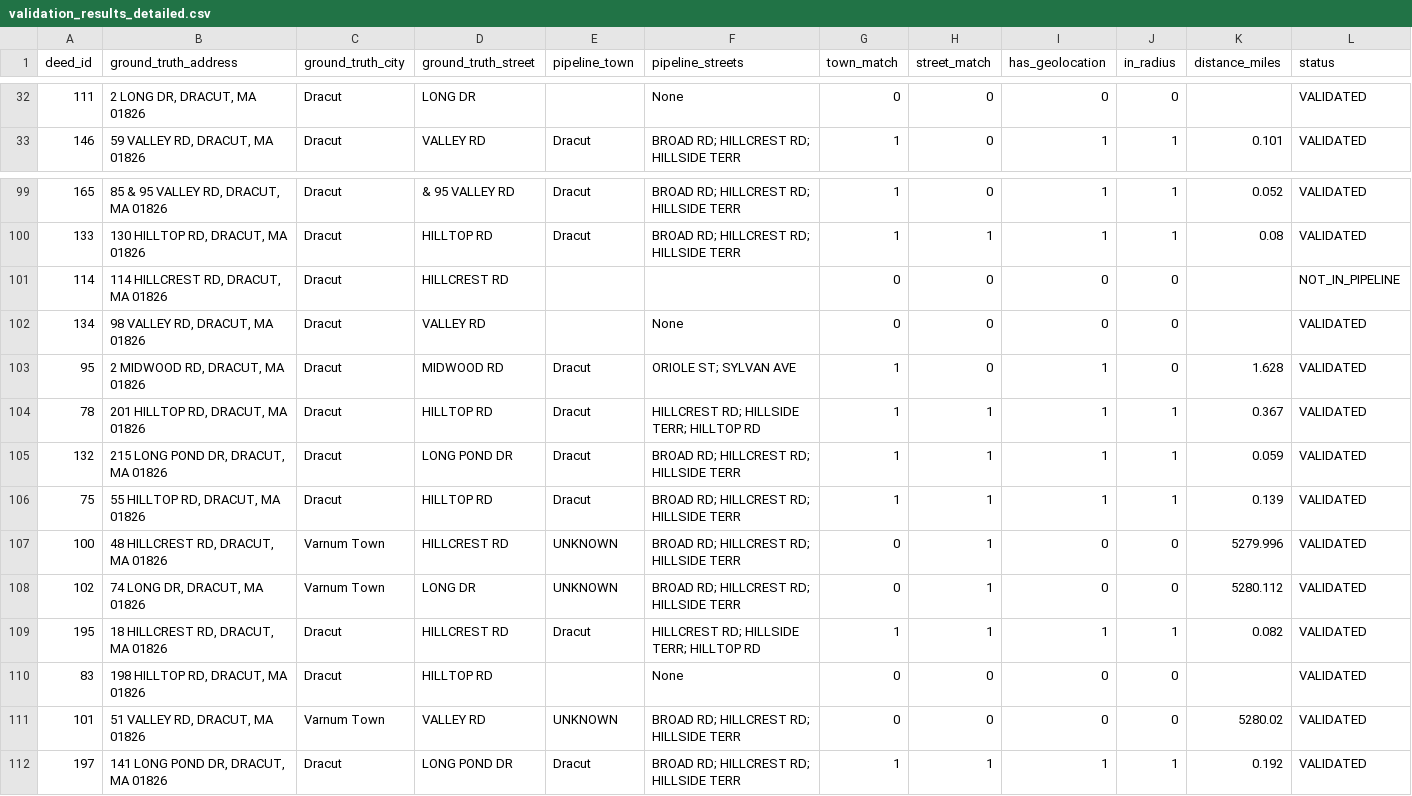
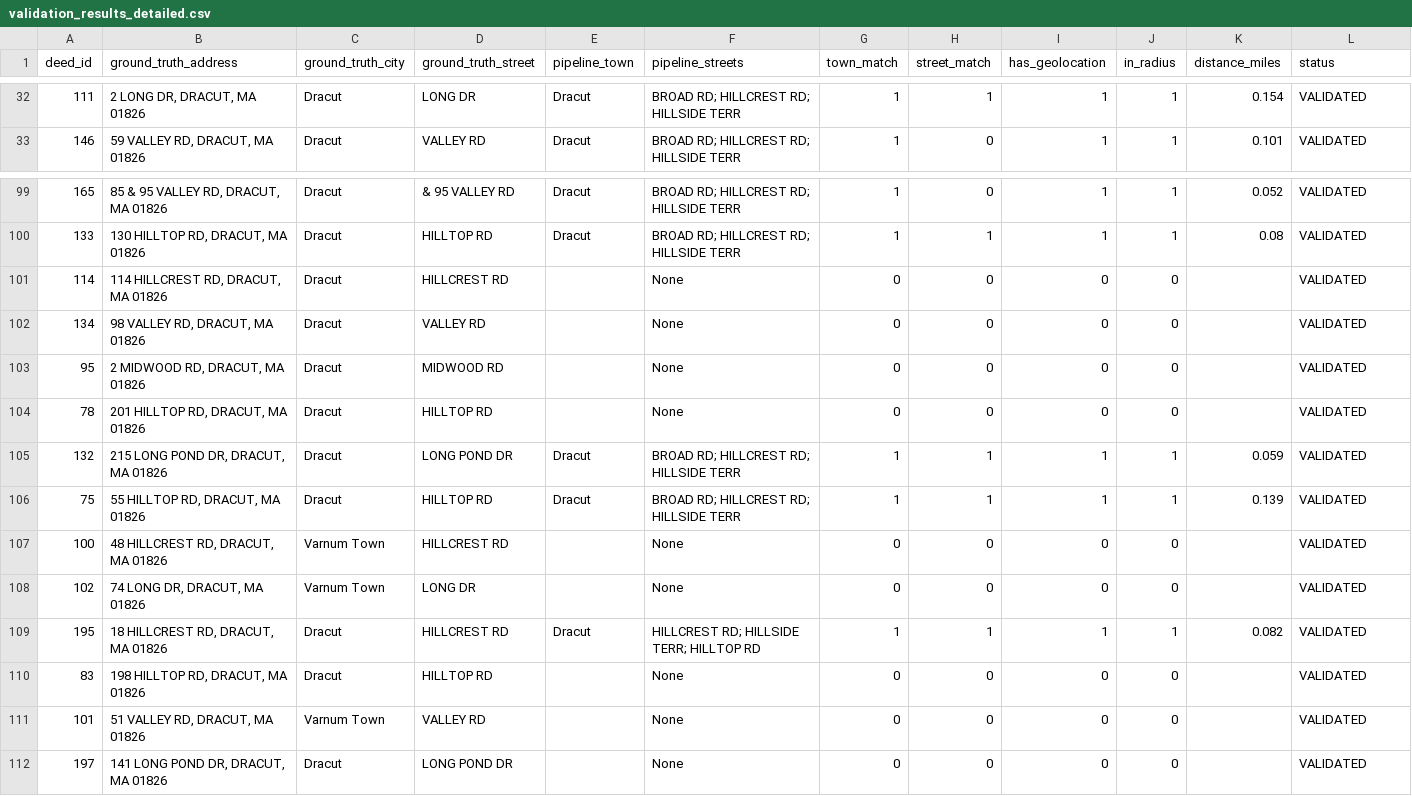
Before and after one commit to lauyihong/deeds_pipeline, a CSV file: output/validation_results_detailed.csv, drawn as a sheet; only a part is shown, gaps mark what is left out; the diff covers the shown part only.

Commit message:
Implement fixes for pipeline errors identified in validation summary
- Added town validation in `step3_scraper.py` to filter out incorrect plan book/page combinations, improving street match accuracy for 18 deeds.
- Enhanced OCR extraction in `step2_ocr_extraction.py` with a regex fallback to capture plan book/page references, addressing failures for 20 deeds.
- Updated geolocation handling in `step4_geolocation.py` to return None instead of 0,0 coordinates when geocoding fails, preventing false positives in geolocation metrics.
- Modified `step5_integration.py` to properly handle None coordinates from geolocation results.

Updated `FIX_PLAN.md` with detailed error analysis, root causes, and expected impacts of changes. Added `VALIDATION_SUMMARY.md` to document validation methodology and results.

```diff
--- a/output/validation_results_detailed.csv
+++ b/output/validation_results_detailed.csv
@@ -32,2 +32,2 @@ deed_id,ground_truth_address,ground_truth_city,ground_truth_street,pipeline_town
-111,"2 LONG DR, DRACUT, MA 01826",Dracut,LONG DR,,None,0,0,0,0,,VALIDATED
+111,"2 LONG DR, DRACUT, MA 01826",Dracut,LONG DR,Dracut,BROAD RD; HILLCREST RD; HILLSIDE TERR,1,1,1,1,0.154,VALIDATED
 146,"59 VALLEY RD, DRACUT, MA 01826",Dracut,VALLEY RD,Dracut,BROAD RD; HILLCREST RD; HILLSIDE TERR,1,0,1,1,0.101,VALIDATED
@@ -100,13 +100,13 @@ deed_id,ground_truth_address,ground_truth_city,ground_truth_street,pipeline_town
 133,"130 HILLTOP RD, DRACUT, MA 01826",Dracut,HILLTOP RD,Dracut,BROAD RD; HILLCREST RD; HILLSIDE TERR,1,1,1,1,0.08,VALIDATED
-114,"114 HILLCREST RD, DRACUT, MA 01826",Dracut,HILLCREST RD,,,0,0,0,0,,NOT_IN_PIPELINE
+114,"114 HILLCREST RD, DRACUT, MA 01826",Dracut,HILLCREST RD,,None,0,0,0,0,,VALIDATED
 134,"98 VALLEY RD, DRACUT, MA 01826",Dracut,VALLEY RD,,None,0,0,0,0,,VALIDATED
-95,"2 MIDWOOD RD, DRACUT, MA 01826",Dracut,MIDWOOD RD,Dracut,ORIOLE ST; SYLVAN AVE,1,0,1,0,1.628,VALIDATED
-78,"201 HILLTOP RD, DRACUT, MA 01826",Dracut,HILLTOP RD,Dracut,HILLCREST RD; HILLSIDE TERR; HILLTOP RD,1,1,1,1,0.367,VALIDATED
+95,"2 MIDWOOD RD, DRACUT, MA 01826",Dracut,MIDWOOD RD,,None,0,0,0,0,,VALIDATED
+78,"201 HILLTOP RD, DRACUT, MA 01826",Dracut,HILLTOP RD,,None,0,0,0,0,,VALIDATED
 132,"215 LONG POND DR, DRACUT, MA 01826",Dracut,LONG POND DR,Dracut,BROAD RD; HILLCREST RD; HILLSIDE TERR,1,1,1,1,0.059,VALIDATED
 75,"55 HILLTOP RD, DRACUT, MA 01826",Dracut,HILLTOP RD,Dracut,BROAD RD; HILLCREST RD; HILLSIDE TERR,1,1,1,1,0.139,VALIDATED
-100,"48 HILLCREST RD, DRACUT, MA 01826",Varnum Town,HILLCREST RD,UNKNOWN,BROAD RD; HILLCREST RD; HILLSIDE TERR,0,1,0,0,5279.996,VALIDATED
-102,"74 LONG DR, DRACUT, MA 01826",Varnum Town,LONG DR,UNKNOWN,BROAD RD; HILLCREST RD; HILLSIDE TERR,0,1,0,0,5280.112,VALIDATED
+100,"48 HILLCREST RD, DRACUT, MA 01826",Varnum Town,HILLCREST RD,,None,0,0,0,0,,VALIDATED
+102,"74 LONG DR, DRACUT, MA 01826",Varnum Town,LONG DR,,None,0,0,0,0,,VALIDATED
 195,"18 HILLCREST RD, DRACUT, MA 01826",Dracut,HILLCREST RD,Dracut,HILLCREST RD; HILLSIDE TERR; HILLTOP RD,1,1,1,1,0.082,VALIDATED
 83,"198 HILLTOP RD, DRACUT, MA 01826",Dracut,HILLTOP RD,,None,0,0,0,0,,VALIDATED
-101,"51 VALLEY RD, DRACUT, MA 01826",Varnum Town,VALLEY RD,UNKNOWN,BROAD RD; HILLCREST RD; HILLSIDE TERR,0,0,0,0,5280.02,VALIDATED
-197,"141 LONG POND DR, DRACUT, MA 01826",Dracut,LONG POND DR,Dracut,BROAD RD; HILLCREST RD; HILLSIDE TERR,1,1,1,1,0.192,VALIDATED
+101,"51 VALLEY RD, DRACUT, MA 01826",Varnum Town,VALLEY RD,,None,0,0,0,0,,VALIDATED
+197,"141 LONG POND DR, DRACUT, MA 01826",Dracut,LONG POND DR,,None,0,0,0,0,,VALIDATED
```
Also changed, not shown: 128 edited cells elsewhere in this file, 19 other files.
